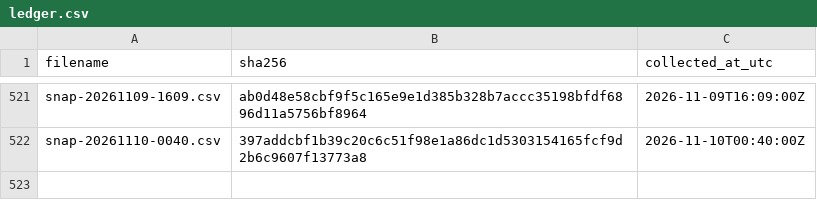
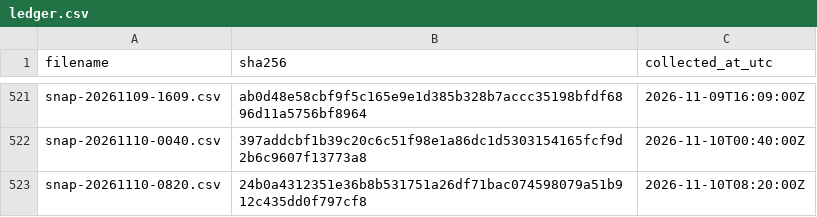
Before and after one commit to twill3c/hodo-hangenki, a CSV file: data/ledger.csv, drawn as a sheet; only a part is shown, gaps mark what is left out.

```diff
--- a/data/ledger.csv
+++ b/data/ledger.csv
@@ -522 +522,2 @@ snap-20261109-1609.csv,ab0d48e58cbf9f5c165e9e1d385b328b7accc35198bfdf6896d11a575
 snap-20261110-0040.csv,397addcbf1b39c20c6c51f98e1a86dc1d5303154165fcf9d2b6c9607f13773a8,2026-11-10T00:40:00Z
+snap-20261110-0820.csv,24b0a4312351e36b8b531751a26df71bac074598079a51b912c435dd0f797cf8,2026-11-10T08:20:00Z
```
Also changed, not shown: 22 other files.
